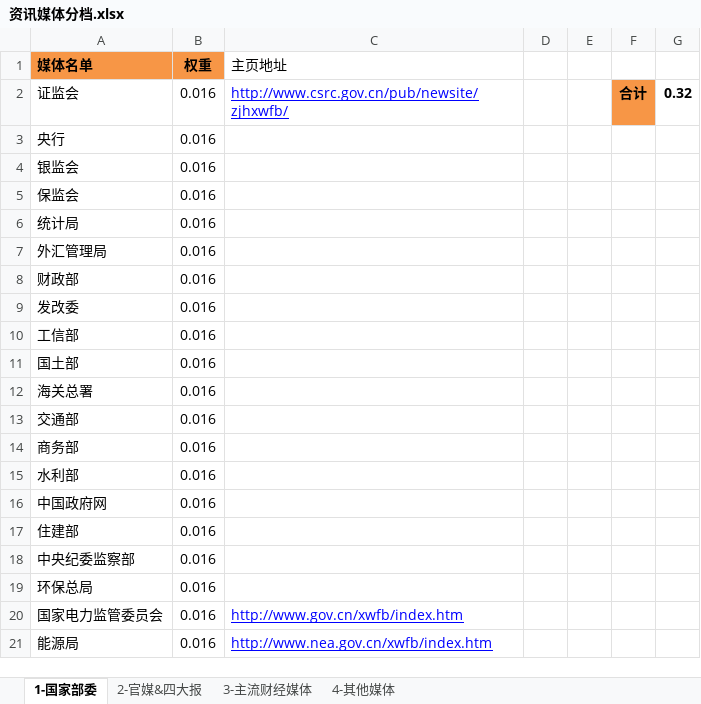
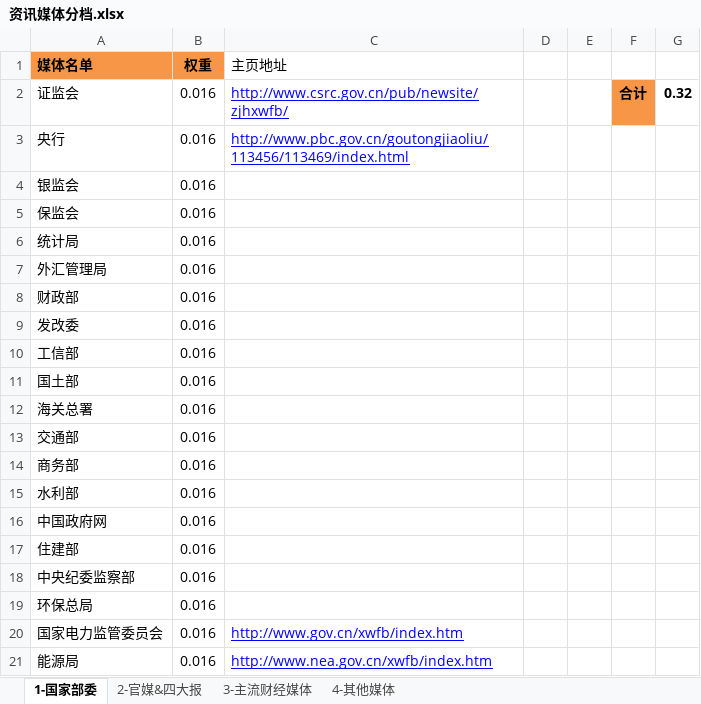
Before and after one commit to hingbox/kxstudy, an Excel workbook: 资讯媒体分档.xlsx, sheet 1-国家部委, drawn as a sheet; values as stored, in another font and other column widths than the file's, no borders; the diff names each change by its address in the sheet, - before the commit and + after, or states it on an @@ line.

```diff
--- a/资讯媒体分档.xlsx (sheet 1-国家部委)
+++ b/资讯媒体分档.xlsx (sheet 1-国家部委)
-C3 (主页地址): (empty)
+C3 (主页地址): http://www.pbc.gov.cn/goutongjiaoliu/113456/113469/index.html
```
Also changed, not shown: 2 other files.
